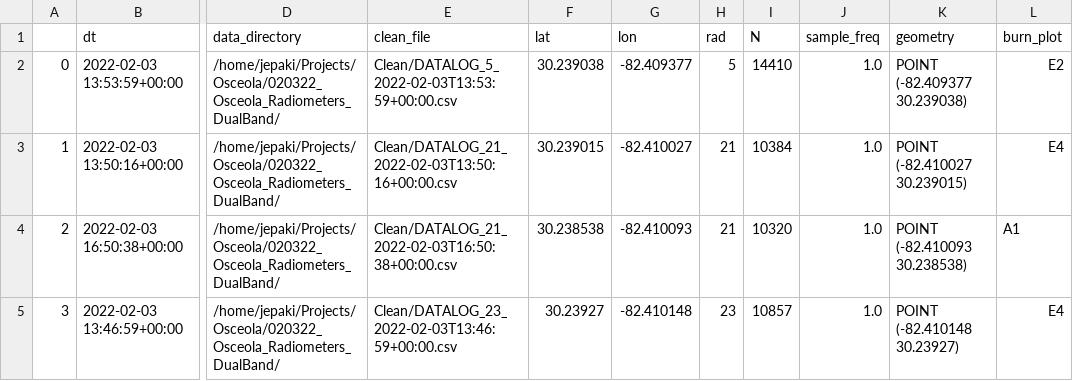
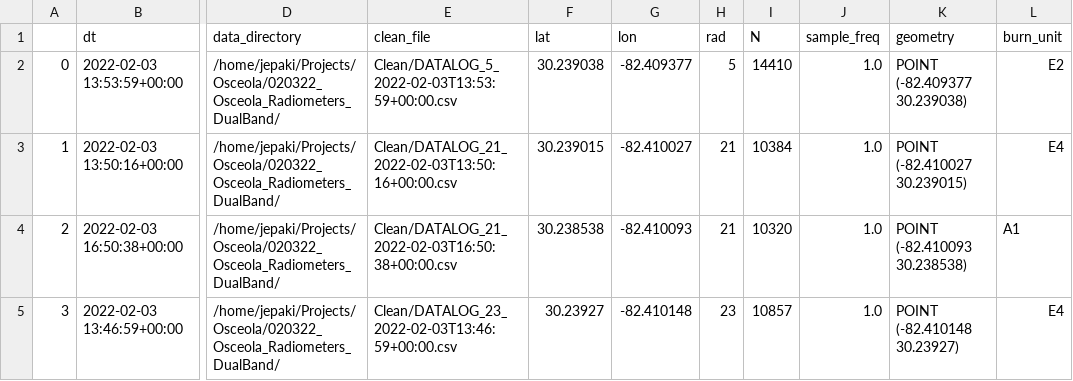
Before and after one commit to FeuerzangenbowleAndBytes/KremBoxer, a CSV file: dataframes/example_cleaned_dataframe.csv, drawn as a sheet; only a part is shown, gaps mark what is left out; the diff names each change by its address in the sheet, - before the commit and + after, or states it on an @@ line.

Commit message:
Minor change to entry script

```diff
--- a/dataframes/example_cleaned_dataframe.csv
+++ b/dataframes/example_cleaned_dataframe.csv
-L1: burn_plot
+L1: burn_unit
```
Also changed, not shown: dataframes/example_processed_dataframe.csv, 3 other files.
